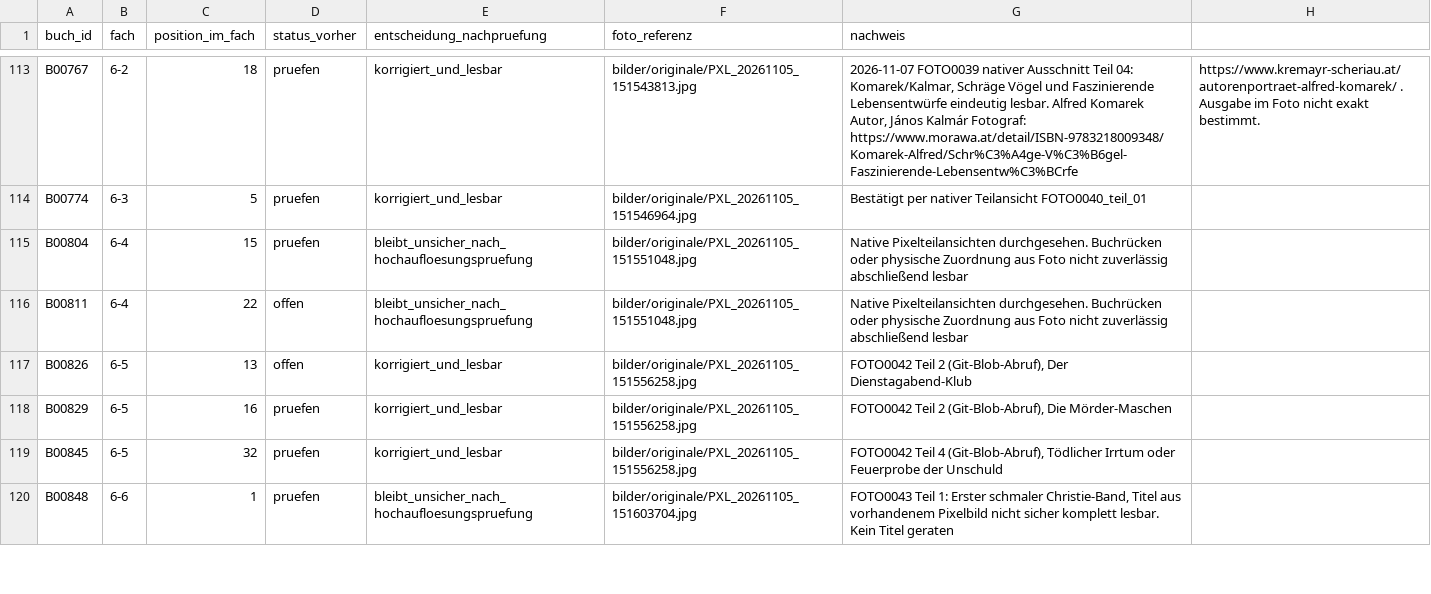
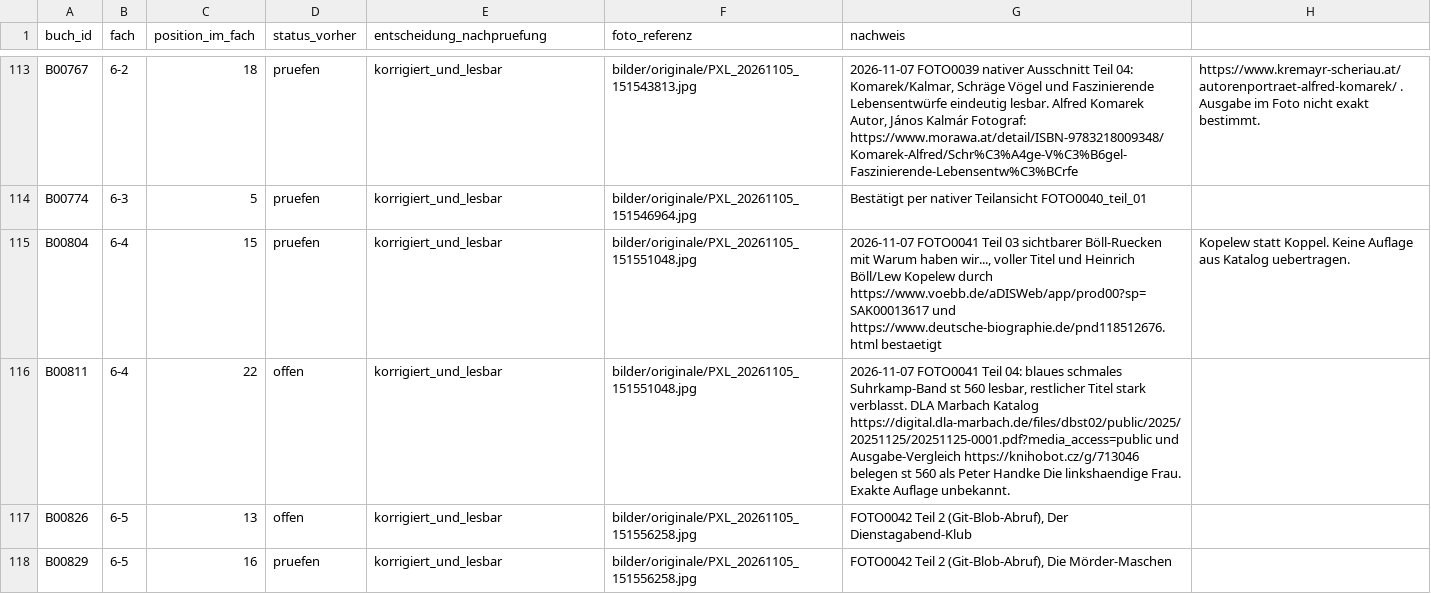
Before and after one commit to oooLITTLEooo/buecherregal, a CSV file: daten/bildanalyse/feinpruefung_unsicher.csv, drawn as a sheet; only a part is shown, gaps mark what is left out; the shorter side is filled out with more unchanged rows.

Commit message:
Review final targeted shelf 6-4: confirm Böll Kopelew and Handke st 560

```diff
--- a/daten/bildanalyse/feinpruefung_unsicher.csv
+++ b/daten/bildanalyse/feinpruefung_unsicher.csv
@@ -114,4 +114,4 @@ B00767;6-2;18;pruefen;korrigiert_und_lesbar;bilder/originale/PXL_20261105_151543
 B00774;6-3;5;pruefen;korrigiert_und_lesbar;bilder/originale/PXL_20261105_151546964.jpg;Bestätigt per nativer Teilansicht FOTO0040_teil_01
-B00804;6-4;15;pruefen;bleibt_unsicher_nach_hochaufloesungspruefung;bilder/originale/PXL_20261105_151551048.jpg;Native Pixelteilansichten durchgesehen. Buchrücken oder physische Zuordnung aus Foto nicht zuverlässig abschließend lesbar
-B00811;6-4;22;offen;bleibt_unsicher_nach_hochaufloesungspruefung;bilder/originale/PXL_20261105_151551048.jpg;Native Pixelteilansichten durchgesehen. Buchrücken oder physische Zuordnung aus Foto nicht zuverlässig abschließend lesbar
+B00804;6-4;15;pruefen;korrigiert_und_lesbar;bilder/originale/PXL_20261105_151551048.jpg;2026-11-07 FOTO0041 Teil 03 sichtbarer Böll-Ruecken mit Warum haben wir..., voller Titel und Heinrich Böll/Lew Kopelew durch https://www.voebb.de/aDISWeb/app/prod00?sp=SAK00013617 und https://www.deutsche-biographie.de/pnd118512676.html bestaetigt; Kopelew statt Koppel. Keine Auflage aus Katalog uebertragen.
+B00811;6-4;22;offen;korrigiert_und_lesbar;bilder/originale/PXL_20261105_151551048.jpg;2026-11-07 FOTO0041 Teil 04: blaues schmales Suhrkamp-Band st 560 lesbar, restlicher Titel stark verblasst. DLA Marbach Katalog https://digital.dla-marbach.de/files/dbst02/public/2025/20251125/20251125-0001.pdf?media_access=public und Ausgabe-Vergleich https://knihobot.cz/g/713046 belegen st 560 als Peter Handke Die linkshaendige Frau. Exakte Auflage unbekannt.
 B00826;6-5;13;offen;korrigiert_und_lesbar;bilder/originale/PXL_20261105_151556258.jpg;FOTO0042 Teil 2 (Git-Blob-Abruf), Der Dienstagabend-Klub
```
